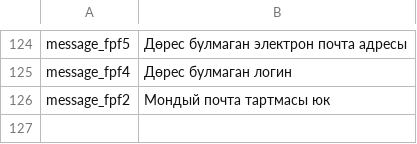
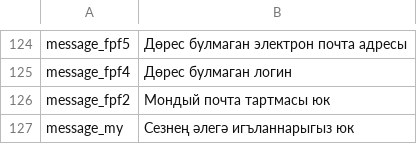
Before and after one commit to kamilyashakirova/9team_freelance, a CSV file: freelance/Localization/newLocalization.csv, drawn as a sheet; only a part is shown, gaps mark what is left out; the diff names each change by its address in the sheet, - before the commit and + after, or states it on an @@ line.

```diff
--- a/freelance/Localization/newLocalization.csv
+++ b/freelance/Localization/newLocalization.csv
+row 127: message_my | Сезнең әлегә игъланнарыгыз юк
```
Also changed, not shown: freelance/Localization/Localization.csv, 9 other files.
